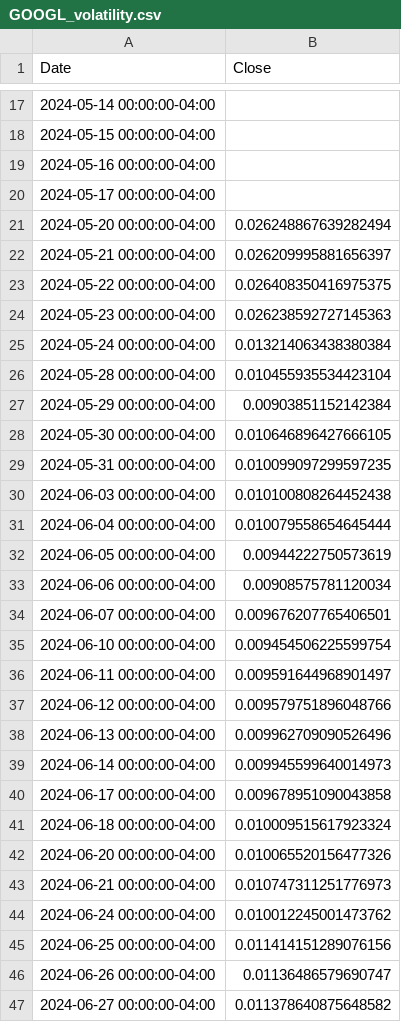
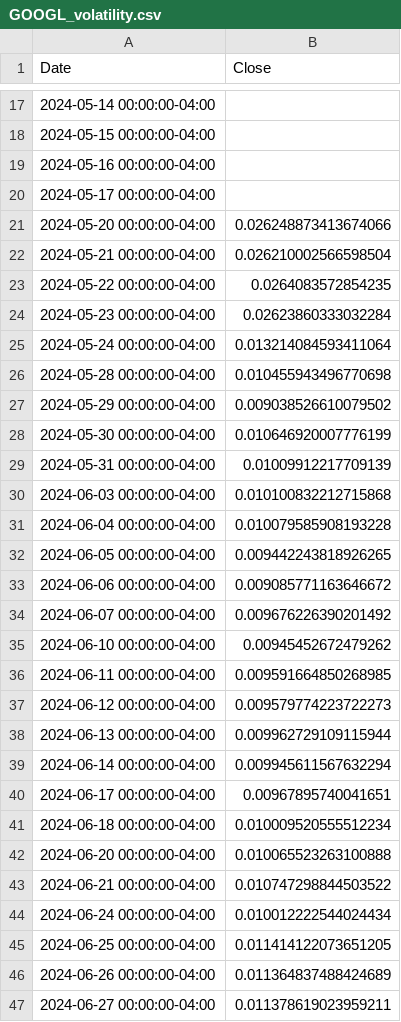
Before and after one commit to RaaaayN/prediction-wallet, a CSV file: data/processed/GOOGL_volatility.csv, drawn as a sheet; only a part is shown, gaps mark what is left out; the diff covers the shown part only.

```diff
--- a/data/processed/GOOGL_volatility.csv
+++ b/data/processed/GOOGL_volatility.csv
@@ -20,28 +20,28 @@ Date,Close
 2024-05-17 00:00:00-04:00,
-2024-05-20 00:00:00-04:00,0.026248867639282494
-2024-05-21 00:00:00-04:00,0.026209995881656397
-2024-05-22 00:00:00-04:00,0.026408350416975375
-2024-05-23 00:00:00-04:00,0.026238592727145363
-2024-05-24 00:00:00-04:00,0.013214063438380384
-2024-05-28 00:00:00-04:00,0.010455935534423104
-2024-05-29 00:00:00-04:00,0.00903851152142384
-2024-05-30 00:00:00-04:00,0.010646896427666105
-2024-05-31 00:00:00-04:00,0.010099097299597235
-2024-06-03 00:00:00-04:00,0.010100808264452438
-2024-06-04 00:00:00-04:00,0.010079558654645444
-2024-06-05 00:00:00-04:00,0.00944222750573619
-2024-06-06 00:00:00-04:00,0.00908575781120034
-2024-06-07 00:00:00-04:00,0.009676207765406501
-2024-06-10 00:00:00-04:00,0.009454506225599754
-2024-06-11 00:00:00-04:00,0.009591644968901497
-2024-06-12 00:00:00-04:00,0.009579751896048766
-2024-06-13 00:00:00-04:00,0.009962709090526496
-2024-06-14 00:00:00-04:00,0.009945599640014973
-2024-06-17 00:00:00-04:00,0.009678951090043858
-2024-06-18 00:00:00-04:00,0.010009515617923324
-2024-06-20 00:00:00-04:00,0.010065520156477326
-2024-06-21 00:00:00-04:00,0.010747311251776973
-2024-06-24 00:00:00-04:00,0.010012245001473762
-2024-06-25 00:00:00-04:00,0.011414151289076156
-2024-06-26 00:00:00-04:00,0.01136486579690747
-2024-06-27 00:00:00-04:00,0.011378640875648582
+2024-05-20 00:00:00-04:00,0.026248873413674066
+2024-05-21 00:00:00-04:00,0.026210002566598504
+2024-05-22 00:00:00-04:00,0.0264083572854235
+2024-05-23 00:00:00-04:00,0.02623860333032284
+2024-05-24 00:00:00-04:00,0.013214084593411064
+2024-05-28 00:00:00-04:00,0.010455943496770698
+2024-05-29 00:00:00-04:00,0.009038526610079502
+2024-05-30 00:00:00-04:00,0.010646920007776199
+2024-05-31 00:00:00-04:00,0.01009912217709139
+2024-06-03 00:00:00-04:00,0.010100832212715868
+2024-06-04 00:00:00-04:00,0.010079585908193228
+2024-06-05 00:00:00-04:00,0.009442243818926265
+2024-06-06 00:00:00-04:00,0.009085771163646672
+2024-06-07 00:00:00-04:00,0.009676226390201492
+2024-06-10 00:00:00-04:00,0.00945452672479262
+2024-06-11 00:00:00-04:00,0.009591664850268985
+2024-06-12 00:00:00-04:00,0.009579774223722273
+2024-06-13 00:00:00-04:00,0.009962729109115944
+2024-06-14 00:00:00-04:00,0.009945611567632294
+2024-06-17 00:00:00-04:00,0.00967895740041651
+2024-06-18 00:00:00-04:00,0.010009520555512234
+2024-06-20 00:00:00-04:00,0.010065523263100888
+2024-06-21 00:00:00-04:00,0.010747298844503522
+2024-06-24 00:00:00-04:00,0.010012222544024434
+2024-06-25 00:00:00-04:00,0.011414122073651205
+2024-06-26 00:00:00-04:00,0.011364837488424689
+2024-06-27 00:00:00-04:00,0.011378619023959211
```
Also changed, not shown: 146 edited cells elsewhere in this file, data/processed/AAPL_normalized_features.csv, data/processed/GOOGL_normalized_features.csv, 35 other files.
